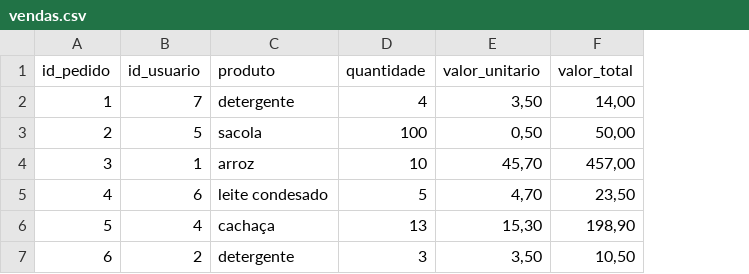
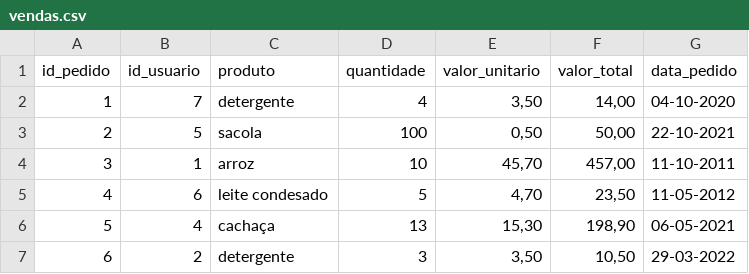
Before and after one commit to mariodac/curso-python-basico-ao-avancado, a CSV file: sessao_06/exercicios/vendas.csv, drawn as a sheet; the diff names each change by its address in the sheet, - before the commit and + after, or states it on an @@ line.

Commit message:
5 exercicios resolvidos

```diff
--- a/sessao_06/exercicios/vendas.csv
+++ b/sessao_06/exercicios/vendas.csv
+column G (data_pedido), rows 2-7: 04-10-2020 | 22-10-2021 | 11-10-2011 | 11-05-2012 | 06-05-2021 | 29-03-2022
```
Also changed, not shown: 2 other files.
